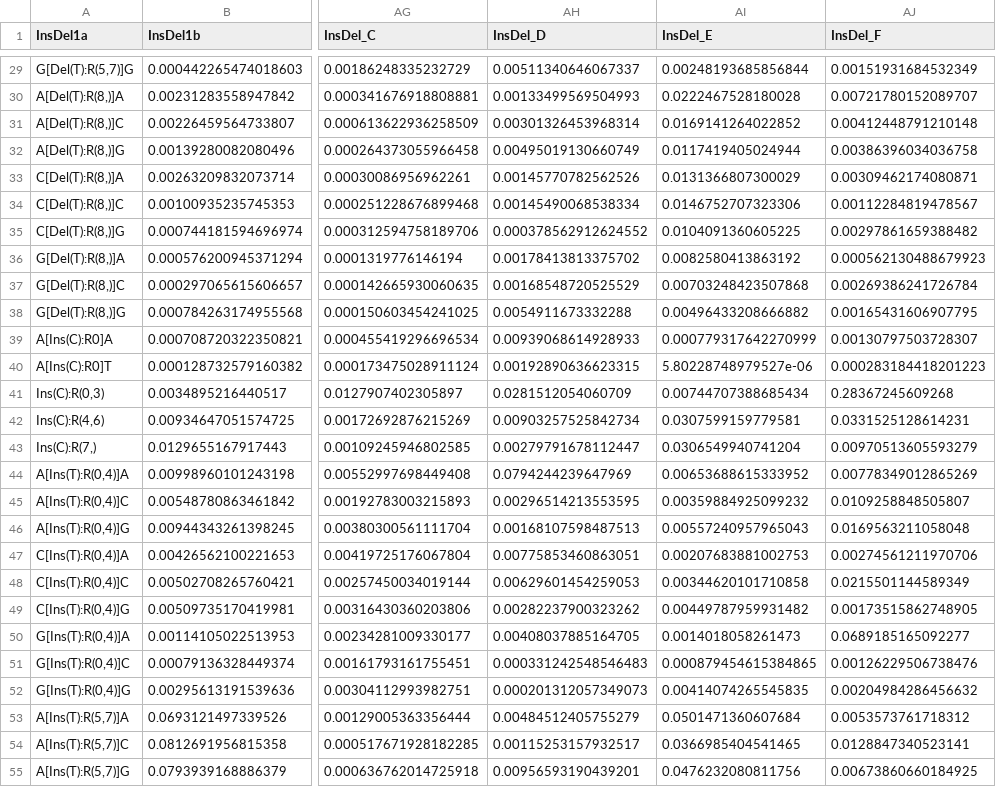
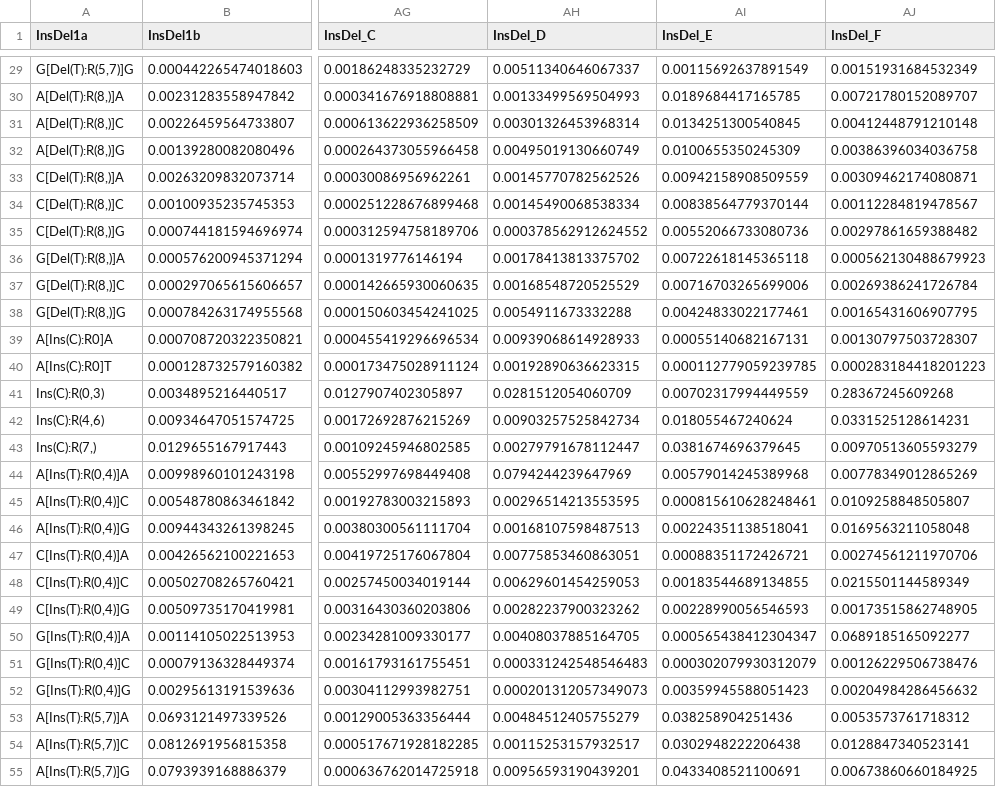
Before and after one commit to liumoLM/Code_Liu_2025, a TSV file: Manuscript_data/Mo_CAP9_analysis/finalized_cap9/liu_et_al_89_signatures.tsv, drawn as a sheet; only a part is shown, gaps mark what is left out; the diff covers the shown part only; the diff names each change by its address in the sheet, - before the commit and + after, or states it on an @@ line.

```diff
--- a/Manuscript_data/Mo_CAP9_analysis/finalized_cap9/liu_et_al_89_signatures.tsv
+++ b/Manuscript_data/Mo_CAP9_analysis/finalized_cap9/liu_et_al_89_signatures.tsv
-AI29 (InsDel_E): 0.00248193685856844
+AI29 (InsDel_E): 0.00115692637891549
-AI30 (InsDel_E): 0.0222467528180028
+AI30 (InsDel_E): 0.0189684417165785
-AI31 (InsDel_E): 0.0169141264022852
+AI31 (InsDel_E): 0.0134251300540845
-AI32 (InsDel_E): 0.0117419405024944
+AI32 (InsDel_E): 0.0100655350245309
-AI33 (InsDel_E): 0.0131366807300029
+AI33 (InsDel_E): 0.00942158908509559
-AI34 (InsDel_E): 0.0146752707323306
+AI34 (InsDel_E): 0.00838564779370144
-AI35 (InsDel_E): 0.0104091360605225
+AI35 (InsDel_E): 0.00552066733080736
-AI36 (InsDel_E): 0.0082580413863192
+AI36 (InsDel_E): 0.00722618145365118
-AI37 (InsDel_E): 0.00703248423507868
+AI37 (InsDel_E): 0.00716703265699006
-AI38 (InsDel_E): 0.00496433208666882
+AI38 (InsDel_E): 0.00424833022177461
-AI39 (InsDel_E): 0.000779317642270999
+AI39 (InsDel_E): 0.00055140682167131
-AI40 (InsDel_E): 5.80228748979527e-06
+AI40 (InsDel_E): 0.000112779059239785
-AI41 (InsDel_E): 0.00744707388685434
+AI41 (InsDel_E): 0.00702317994449559
-AI42 (InsDel_E): 0.0307599159779581
+AI42 (InsDel_E): 0.018055467240624
-AI43 (InsDel_E): 0.0306549940741204
+AI43 (InsDel_E): 0.0381674696379645
-AI44 (InsDel_E): 0.00653688615333952
+AI44 (InsDel_E): 0.00579014245389968
-AI45 (InsDel_E): 0.00359884925099232
+AI45 (InsDel_E): 0.000815610628248461
-AI46 (InsDel_E): 0.00557240957965043
+AI46 (InsDel_E): 0.00224351138518041
-AI47 (InsDel_E): 0.00207683881002753
+AI47 (InsDel_E): 0.00088351172426721
-AI48 (InsDel_E): 0.00344620101710858
+AI48 (InsDel_E): 0.00183544689134855
-AI49 (InsDel_E): 0.00449787959931482
+AI49 (InsDel_E): 0.00228990056546593
-AI50 (InsDel_E): 0.0014018058261473
+AI50 (InsDel_E): 0.000565438412304347
-AI51 (InsDel_E): 0.000879454615384865
+AI51 (InsDel_E): 0.000302079930312079
-AI52 (InsDel_E): 0.00414074265545835
+AI52 (InsDel_E): 0.00359945588051423
-AI53 (InsDel_E): 0.0501471360607684
+AI53 (InsDel_E): 0.038258904251436
-AI54 (InsDel_E): 0.0366985404541465
+AI54 (InsDel_E): 0.0302948222206438
-AI55 (InsDel_E): 0.0476232080811756
+AI55 (InsDel_E): 0.0433408521100691
```
Also changed, not shown: 61 edited cells elsewhere in this file, Manuscript_data/Mo_CAP9_analysis/finalized_cap9/liu_et_al_83_assignment.tsv, Manuscript_data/Mo_CAP9_analysis/finalized_cap9/liu_et_al_83_signatures.tsv, 1 other file.
